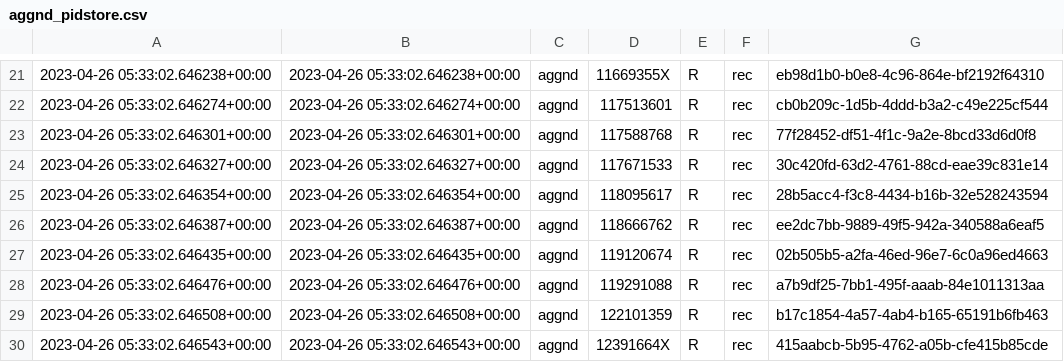
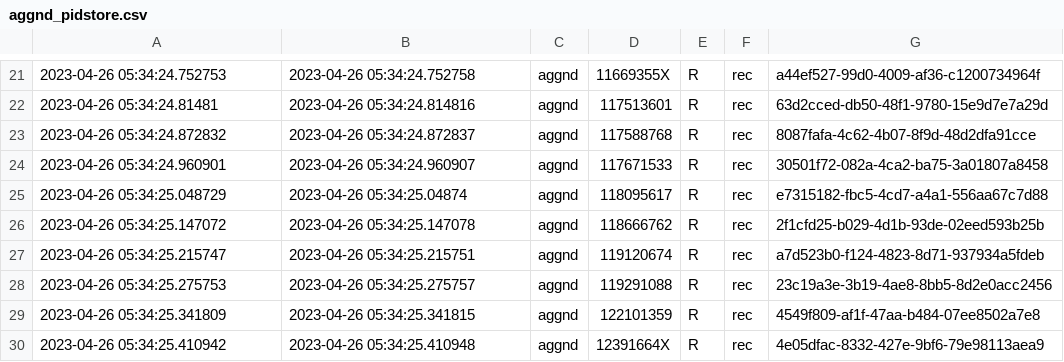
Before and after one commit to rero/rero-mef, a CSV file: data/aggnd_pidstore.csv, drawn as a sheet; only a part is shown, gaps mark what is left out; the diff covers the shown part only.

```diff
--- a/data/aggnd_pidstore.csv
+++ b/data/aggnd_pidstore.csv
@@ -21,10 +21,10 @@
-2023-04-26 05:33:02.646238+00:00	2023-04-26 05:33:02.646238+00:00	aggnd	11669355X	R	rec	eb98d1b0-b0e8-4c96-864e-bf2192f64310
-2023-04-26 05:33:02.646274+00:00	2023-04-26 05:33:02.646274+00:00	aggnd	117513601	R	rec	cb0b209c-1d5b-4ddd-b3a2-c49e225cf544
-2023-04-26 05:33:02.646301+00:00	2023-04-26 05:33:02.646301+00:00	aggnd	117588768	R	rec	77f28452-df51-4f1c-9a2e-8bcd33d6d0f8
-2023-04-26 05:33:02.646327+00:00	2023-04-26 05:33:02.646327+00:00	aggnd	117671533	R	rec	30c420fd-63d2-4761-88cd-eae39c831e14
-2023-04-26 05:33:02.646354+00:00	2023-04-26 05:33:02.646354+00:00	aggnd	118095617	R	rec	28b5acc4-f3c8-4434-b16b-32e528243594
-2023-04-26 05:33:02.646387+00:00	2023-04-26 05:33:02.646387+00:00	aggnd	118666762	R	rec	ee2dc7bb-9889-49f5-942a-340588a6eaf5
-2023-04-26 05:33:02.646435+00:00	2023-04-26 05:33:02.646435+00:00	aggnd	119120674	R	rec	02b505b5-a2fa-46ed-96e7-6c0a96ed4663
-2023-04-26 05:33:02.646476+00:00	2023-04-26 05:33:02.646476+00:00	aggnd	119291088	R	rec	a7b9df25-7bb1-495f-aaab-84e1011313aa
-2023-04-26 05:33:02.646508+00:00	2023-04-26 05:33:02.646508+00:00	aggnd	122101359	R	rec	b17c1854-4a57-4ab4-b165-65191b6fb463
-2023-04-26 05:33:02.646543+00:00	2023-04-26 05:33:02.646543+00:00	aggnd	12391664X	R	rec	415aabcb-5b95-4762-a05b-cfe415b85cde
+2023-04-26 05:34:24.752753	2023-04-26 05:34:24.752758	aggnd	11669355X	R	rec	a44ef527-99d0-4009-af36-c1200734964f
+2023-04-26 05:34:24.81481	2023-04-26 05:34:24.814816	aggnd	117513601	R	rec	63d2cced-db50-48f1-9780-15e9d7e7a29d
+2023-04-26 05:34:24.872832	2023-04-26 05:34:24.872837	aggnd	117588768	R	rec	8087fafa-4c62-4b07-8f9d-48d2dfa91cce
+2023-04-26 05:34:24.960901	2023-04-26 05:34:24.960907	aggnd	117671533	R	rec	30501f72-082a-4ca2-ba75-3a01807a8458
+2023-04-26 05:34:25.048729	2023-04-26 05:34:25.04874	aggnd	118095617	R	rec	e7315182-fbc5-4cd7-a4a1-556aa67c7d88
+2023-04-26 05:34:25.147072	2023-04-26 05:34:25.147078	aggnd	118666762	R	rec	2f1cfd25-b029-4d1b-93de-02eed593b25b
+2023-04-26 05:34:25.215747	2023-04-26 05:34:25.215751	aggnd	119120674	R	rec	a7d523b0-f124-4823-8d71-937934a5fdeb
+2023-04-26 05:34:25.275753	2023-04-26 05:34:25.275757	aggnd	119291088	R	rec	23c19a3e-3b19-4ae8-8bb5-8d2e0acc2456
+2023-04-26 05:34:25.341809	2023-04-26 05:34:25.341815	aggnd	122101359	R	rec	4549f809-af1f-47aa-b484-07ee8502a7e8
+2023-04-26 05:34:25.410942	2023-04-26 05:34:25.410948	aggnd	12391664X	R	rec	4e05dfac-8332-427e-9bf6-79e98113aea9
```
Also changed, not shown: 87 edited cells elsewhere in this file, data/aggnd_metadata.csv, data/agrero_metadata.csv, 18 other files.
